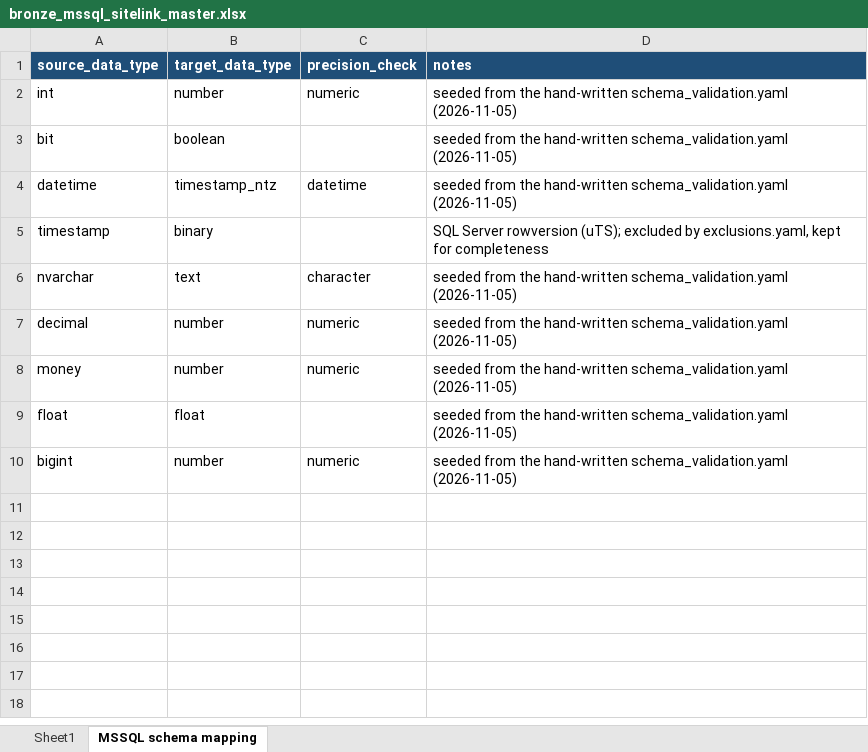
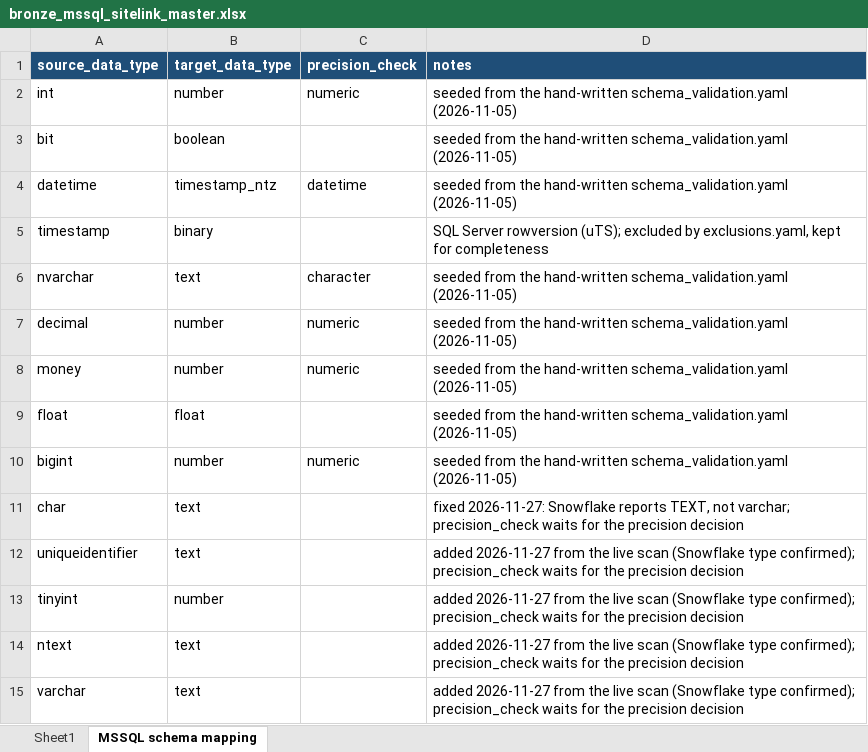
Before and after one commit to Arunsaikiran/Storable_automation_framework, an Excel workbook: yaml_generation/master_files/bronze_mssql_sitelink_master.xlsx, sheet MSSQL schema mapping, drawn as a sheet; values as stored, in another font and other column widths than the file's, no borders; the diff names each change by its address in the sheet, - before the commit and + after, or states it on an @@ line.

```diff
--- a/yaml_generation/master_files/bronze_mssql_sitelink_master.xlsx (sheet MSSQL schema mapping)
+++ b/yaml_generation/master_files/bronze_mssql_sitelink_master.xlsx (sheet MSSQL schema mapping)
+row 11: char | text |  | fixed 2026-11-27: Snowflake reports TEXT, not varchar; precision_check waits for the precision decision
+row 12: uniqueidentifier | text |  | added 2026-11-27 from the live scan (Snowflake type confirmed); precision_check waits for the precision decision
+row 13: tinyint | number |  | added 2026-11-27 from the live scan (Snowflake type confirmed); precision_check waits for the precision decision
+row 14: ntext | text |  | added 2026-11-27 from the live scan (Snowflake type confirmed); precision_check waits for the precision decision
+row 15: varchar | text |  | added 2026-11-27 from the live scan (Snowflake type confirmed); precision_check waits for the precision decision
```
Also changed, not shown: sheet Sheet1, yaml_generation/master_files/bronze_postgres_edge_master.xlsx, 9 other files.
